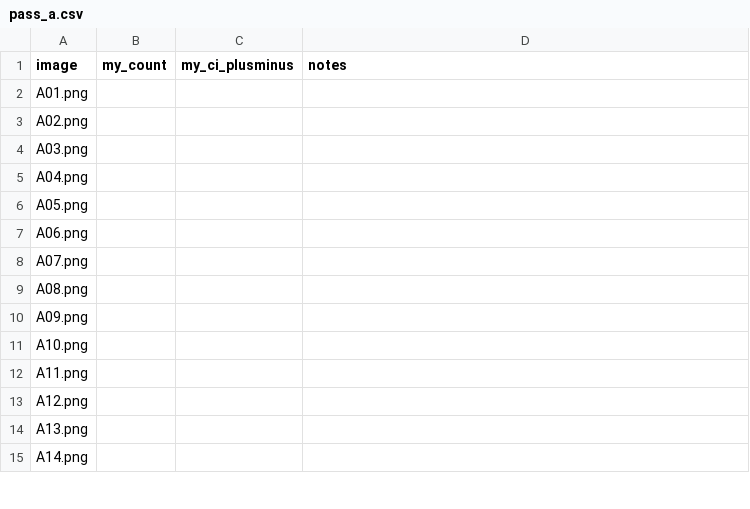
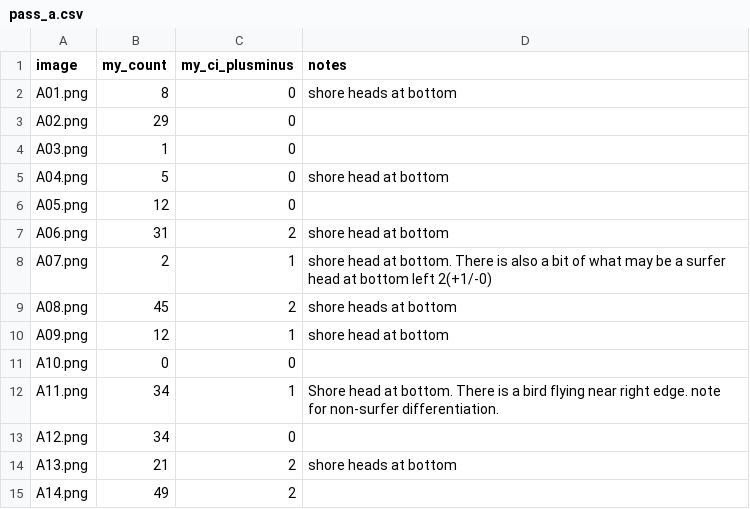
Before and after one commit to jf-silverman/sum-surfers, a CSV file: data/reviews/protocol_review/pass_a.csv, drawn as a sheet; only a part is shown; the diff covers the shown part only.

```diff
--- a/data/reviews/protocol_review/pass_a.csv
+++ b/data/reviews/protocol_review/pass_a.csv
@@ -1,15 +1,15 @@
 image,my_count,my_ci_plusminus,notes
-A01.png,,,
-A02.png,,,
-A03.png,,,
-A04.png,,,
-A05.png,,,
-A06.png,,,
-A07.png,,,
-A08.png,,,
-A09.png,,,
-A10.png,,,
-A11.png,,,
-A12.png,,,
-A13.png,,,
-A14.png,,,
+A01.png,8,0,shore heads at bottom
+A02.png,29,0,
+A03.png,1,0,
+A04.png,5,0,shore head at bottom
+A05.png,12,0,
+A06.png,31,2,shore head at bottom
+A07.png,2,1,shore head at bottom.  There is also a bit of what may be a surfer head at bottom left 2(+1/-0)
+A08.png,45,2,shore heads at bottom
+A09.png,12,1,shore head at bottom
+A10.png,0,0,
+A11.png,34,1,Shore head at bottom. There is a bird flying near right edge. note for non-surfer differentiation.
+A12.png,34,0,
+A13.png,21,2,shore heads at bottom
+A14.png,49,2,
```
Also changed, not shown: 47 edited cells elsewhere in this file, 2 other files.
